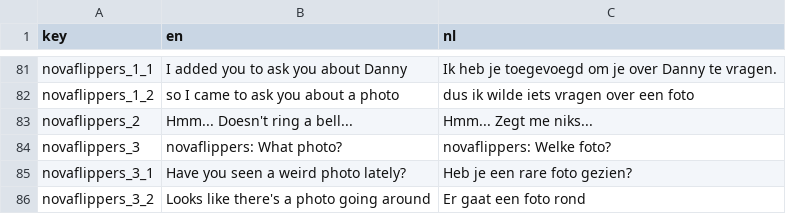
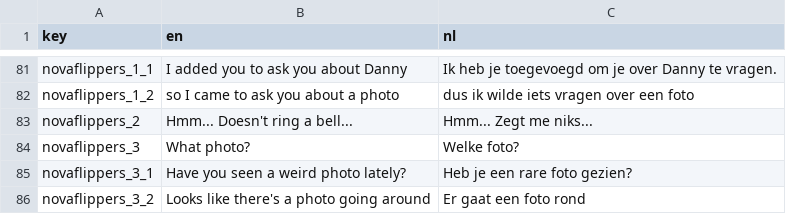
Before and after one commit to RashidFarhanBD/Play_In_Context_Public_Thats_not_me, a CSV file: Assets/_Systems/Localization/Data/Localization.csv, drawn as a sheet; only a part is shown, gaps mark what is left out.

```diff
--- a/Assets/_Systems/Localization/Data/Localization.csv
+++ b/Assets/_Systems/Localization/Data/Localization.csv
@@ -83,3 +83,3 @@ novaflippers_1_2;so I came to ask you about a photo;dus ik wilde iets vragen ove
 novaflippers_2;Hmm... Doesn't ring a bell...;Hmm... Zegt me niks...
-novaflippers_3;novaflippers: What photo?;novaflippers: Welke foto?
+novaflippers_3;What photo?;Welke foto?
 novaflippers_3_1;Have you seen a weird photo lately?;Heb je een rare foto gezien?
```
Also changed, not shown: 1 other file.
